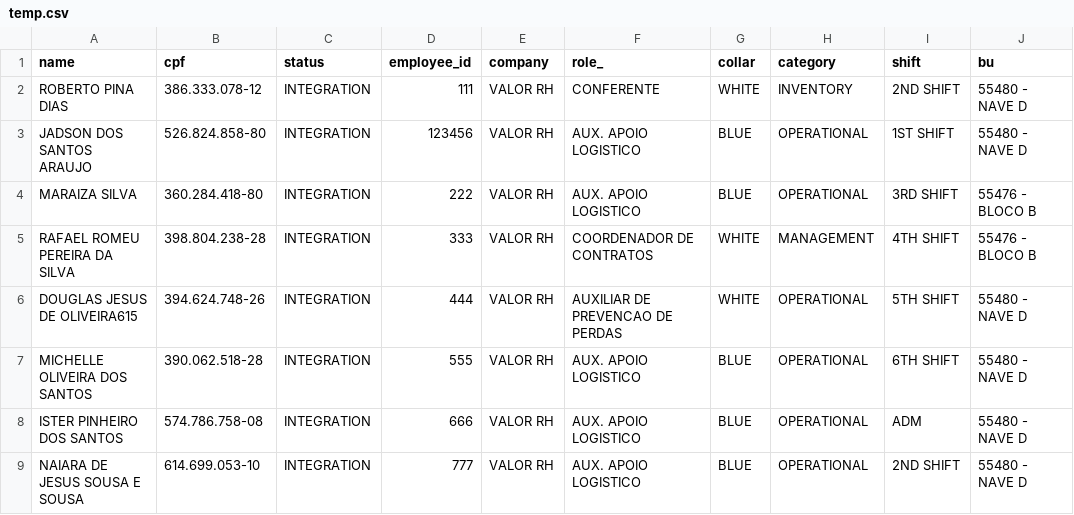
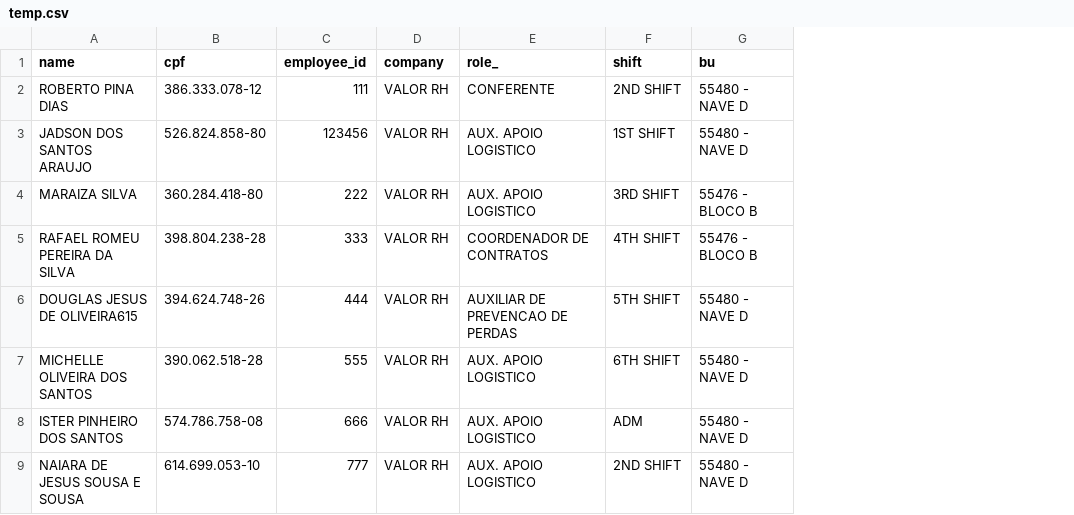
Before and after one commit to Kzagrande/MyEmployee, a CSV file: server/temp.csv, drawn as a sheet; only a part is shown; the diff covers the shown part only; the diff names each change by its address in the sheet, - before the commit and + after, or states it on an @@ line.

```diff
--- a/server/temp.csv
+++ b/server/temp.csv
-column C (status), rows 2-9: all INTEGRATION
-column G (collar), rows 2-9: WHITE | BLUE | BLUE | WHITE | WHITE | BLUE | BLUE | BLUE
-column H (category), rows 2-9: INVENTORY | OPERATIONAL | OPERATIONAL | MANAGEMENT | OPERATIONAL | OPERATIONAL | OPERATIONAL | OPERATIONAL
```
Also changed, not shown: 2 removed rows elsewhere in this file, 4 other files.
